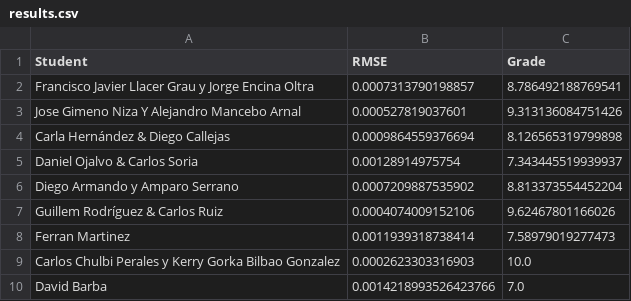
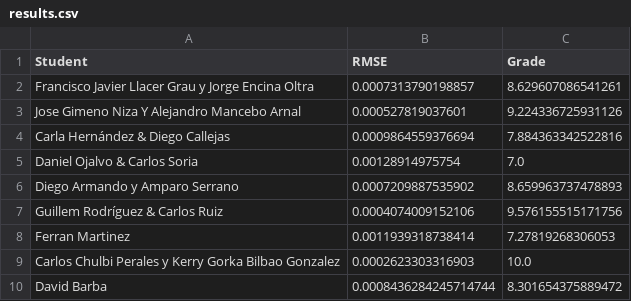
Before and after one commit to vignoni/mec-prac5, a CSV file: results.csv, drawn as a sheet.

Commit message:
New result: David Barba

```diff
--- a/results.csv
+++ b/results.csv
@@ -1,10 +1,10 @@
 Student,RMSE,Grade
-Francisco Javier Llacer Grau y Jorge Encina Oltra,0.0007313790198857,8.786492188769541
-Jose Gimeno Niza Y Alejandro Mancebo Arnal,0.000527819037601,9.313136084751426
-Carla Hernández & Diego Callejas,0.0009864559376694,8.126565319799898
-Daniel Ojalvo & Carlos Soria,0.00128914975754,7.343445519939937
-Diego Armando y Amparo Serrano,0.0007209887535902,8.813373554452204
-Guillem Rodríguez & Carlos Ruiz,0.0004074009152106,9.62467801166026
-Ferran Martinez,0.0011939318738414,7.58979019277473
+Francisco Javier Llacer Grau y Jorge Encina Oltra,0.0007313790198857,8.629607086541261
+Jose Gimeno Niza Y Alejandro Mancebo Arnal,0.000527819037601,9.224336725931126
+Carla Hernández & Diego Callejas,0.0009864559376694,7.884363342522816
+Daniel Ojalvo & Carlos Soria,0.00128914975754,7.0
+Diego Armando y Amparo Serrano,0.0007209887535902,8.659963737478893
+Guillem Rodríguez & Carlos Ruiz,0.0004074009152106,9.576155515171756
+Ferran Martinez,0.0011939318738414,7.27819268306053
 Carlos Chulbi Perales y Kerry Gorka Bilbao Gonzalez,0.0002623303316903,10.0
-David Barba,0.0014218993526423766,7.0
+David Barba,0.0008436284245714744,8.301654375889472
```
Also changed, not shown: 1 other file.
